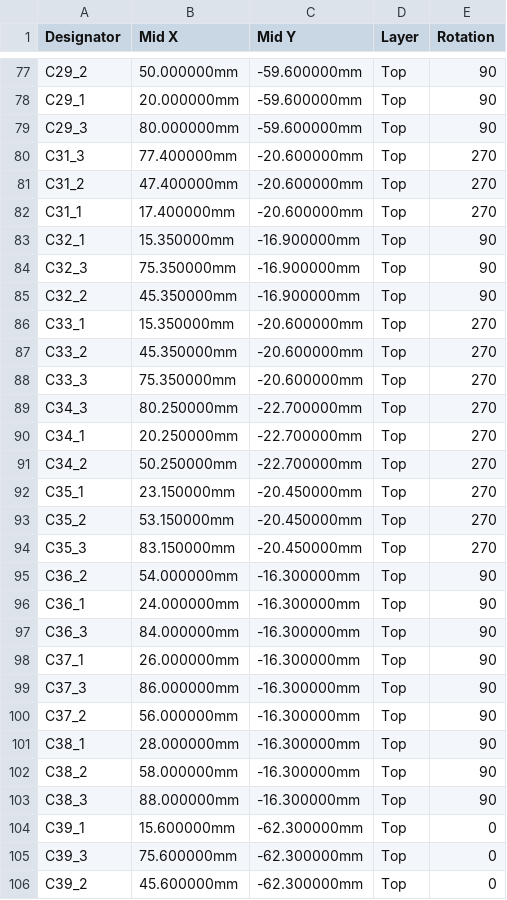
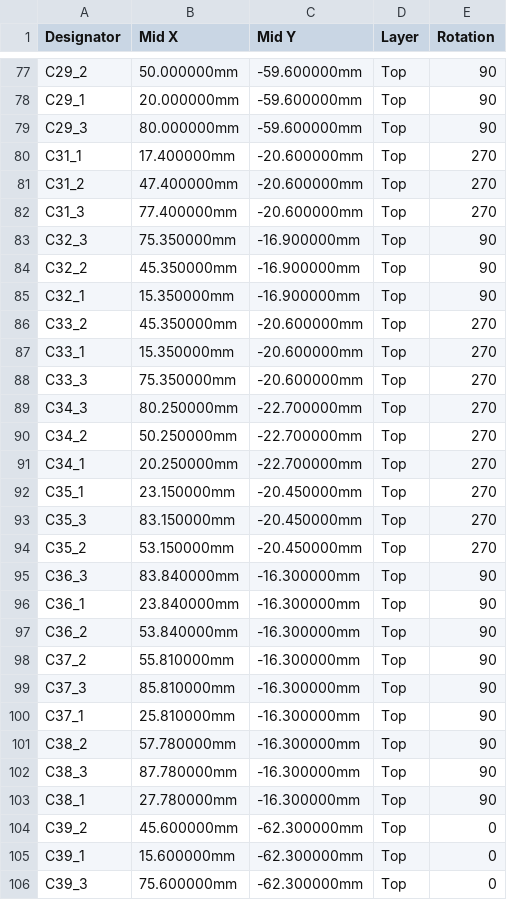
Before and after one commit to n3tk0/MeshCore, a CSV file: hardware/solar-smart-mppt/panel/production/cpl-jlc.csv, drawn as a sheet; only a part is shown, gaps mark what is left out; the diff covers the shown part only.

```diff
--- a/hardware/solar-smart-mppt/panel/production/cpl-jlc.csv
+++ b/hardware/solar-smart-mppt/panel/production/cpl-jlc.csv
@@ -79,28 +79,28 @@ C29_1,20.000000mm,-59.600000mm,Top,90
 C29_3,80.000000mm,-59.600000mm,Top,90
+C31_1,17.400000mm,-20.600000mm,Top,270
+C31_2,47.400000mm,-20.600000mm,Top,270
 C31_3,77.400000mm,-20.600000mm,Top,270
-C31_2,47.400000mm,-20.600000mm,Top,270
-C31_1,17.400000mm,-20.600000mm,Top,270
-C32_1,15.350000mm,-16.900000mm,Top,90
 C32_3,75.350000mm,-16.900000mm,Top,90
 C32_2,45.350000mm,-16.900000mm,Top,90
+C32_1,15.350000mm,-16.900000mm,Top,90
+C33_2,45.350000mm,-20.600000mm,Top,270
 C33_1,15.350000mm,-20.600000mm,Top,270
-C33_2,45.350000mm,-20.600000mm,Top,270
 C33_3,75.350000mm,-20.600000mm,Top,270
 C34_3,80.250000mm,-22.700000mm,Top,270
+C34_2,50.250000mm,-22.700000mm,Top,270
 C34_1,20.250000mm,-22.700000mm,Top,270
-C34_2,50.250000mm,-22.700000mm,Top,270
 C35_1,23.150000mm,-20.450000mm,Top,270
+C35_3,83.150000mm,-20.450000mm,Top,270
 C35_2,53.150000mm,-20.450000mm,Top,270
-C35_3,83.150000mm,-20.450000mm,Top,270
-C36_2,54.000000mm,-16.300000mm,Top,90
-C36_1,24.000000mm,-16.300000mm,Top,90
-C36_3,84.000000mm,-16.300000mm,Top,90
-C37_1,26.000000mm,-16.300000mm,Top,90
-C37_3,86.000000mm,-16.300000mm,Top,90
-C37_2,56.000000mm,-16.300000mm,Top,90
-C38_1,28.000000mm,-16.300000mm,Top,90
-C38_2,58.000000mm,-16.300000mm,Top,90
-C38_3,88.000000mm,-16.300000mm,Top,90
+C36_3,83.840000mm,-16.300000mm,Top,90
+C36_1,23.840000mm,-16.300000mm,Top,90
+C36_2,53.840000mm,-16.300000mm,Top,90
+C37_2,55.810000mm,-16.300000mm,Top,90
+C37_3,85.810000mm,-16.300000mm,Top,90
+C37_1,25.810000mm,-16.300000mm,Top,90
+C38_2,57.780000mm,-16.300000mm,Top,90
+C38_3,87.780000mm,-16.300000mm,Top,90
+C38_1,27.780000mm,-16.300000mm,Top,90
+C39_2,45.600000mm,-62.300000mm,Top,0
 C39_1,15.600000mm,-62.300000mm,Top,0
 C39_3,75.600000mm,-62.300000mm,Top,0
-C39_2,45.600000mm,-62.300000mm,Top,0
```
Also changed, not shown: 2 added rows, 2 removed rows, 74 moved rows and 21 edited cells elsewhere in this file, hardware/solar-smart-mppt/production/cpl-jlc.csv, 37 other files.
